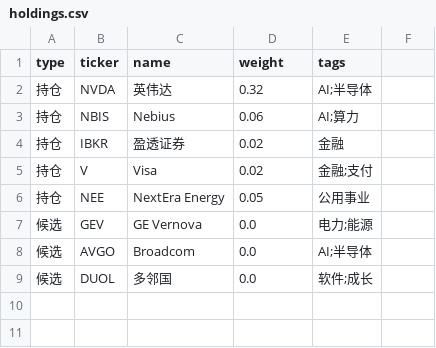
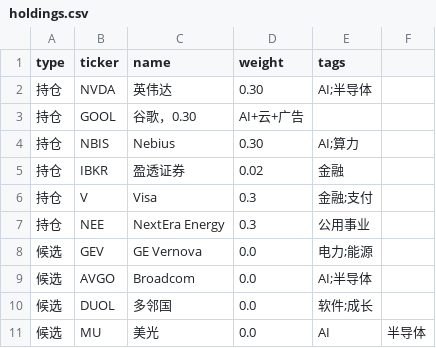
Before and after one commit to LYDIALI16/portfolio-engine, a CSV file: config/holdings.csv, drawn as a sheet.

Commit message:
Update holdings.csv

```diff
--- a/config/holdings.csv
+++ b/config/holdings.csv
@@ -1,7 +1,8 @@
 type,ticker,name,weight,tags
-持仓,NVDA,英伟达,0.32,AI;半导体
-持仓,NBIS,Nebius,0.06,AI;算力
+持仓,NVDA,英伟达,0.30,AI;半导体
+持仓,GOOL,谷歌，0.30,AI+云+广告
+持仓,NBIS,Nebius,0.30,AI;算力
 持仓,IBKR,盈透证券,0.02,金融
-持仓,V,Visa,0.02,金融;支付
-持仓,NEE,NextEra Energy,0.05,公用事业
+持仓,V,Visa,0.3,金融;支付
+持仓,NEE,NextEra Energy,0.3,公用事业
 候选,GEV,GE Vernova,0.0,电力;能源
@@ -9 +10,2 @@ type,ticker,name,weight,tags
 候选,DUOL,多邻国,0.0,软件;成长
+候选,MU,美光,0.0,AI,半导体
```
